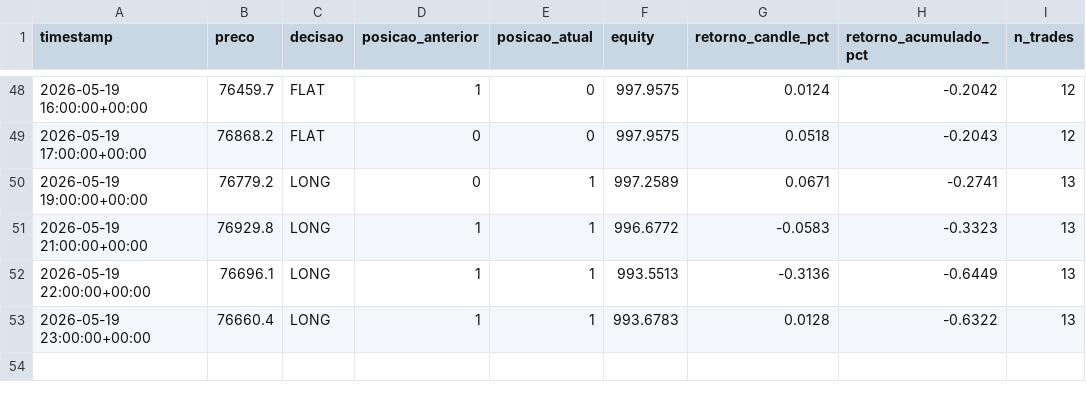
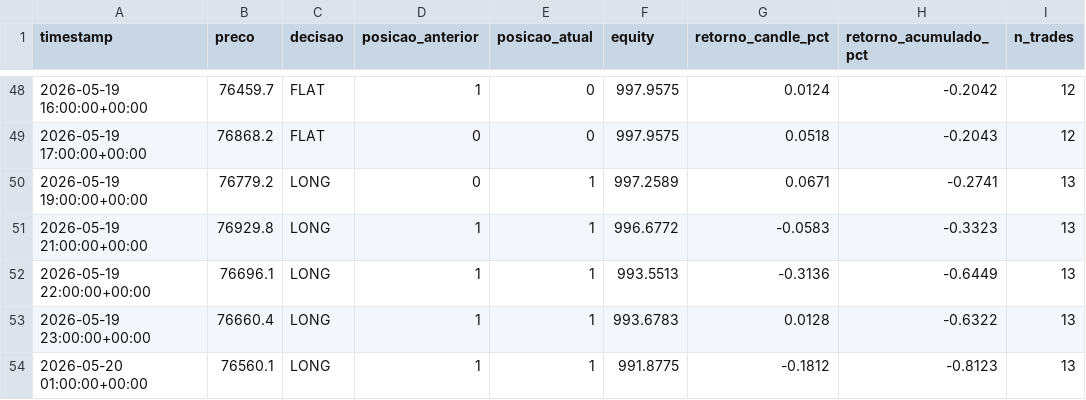
Before and after one commit to emerson198729/crypto-agent, a CSV file: paper_trading/log.csv, drawn as a sheet; only a part is shown, gaps mark what is left out; the diff names each change by its address in the sheet, - before the commit and + after, or states it on an @@ line.

Commit message:
log: 2026-05-20 01:32 UTC

```diff
--- a/paper_trading/log.csv
+++ b/paper_trading/log.csv
+row 54: 2026-05-20 01:00:00+00:00 | 76560.1 | LONG | 1 | 1 | 991.8775 | -0.1812 | -0.8123 | 13
```
